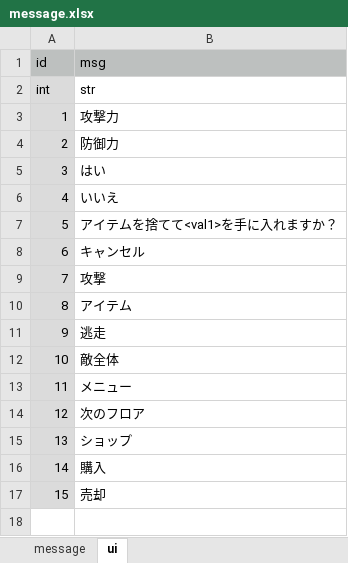
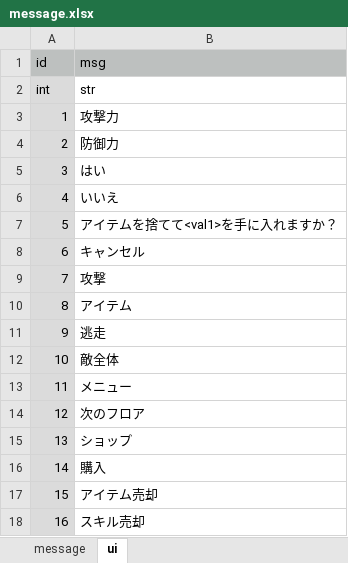
Before and after one commit to syun77/TournRPG, an Excel workbook: docs/message.xlsx, sheet ui, drawn as a sheet; values as stored, in another font and other column widths than the file's, no borders; the diff names each change by its address in the sheet, - before the commit and + after, or states it on an @@ line.

```diff
--- a/docs/message.xlsx (sheet ui)
+++ b/docs/message.xlsx (sheet ui)
-B17 (msg): 売却
+B17 (msg): アイテム売却
+row 18: 16 | スキル売却
```
Also changed, not shown: 9 other files.
